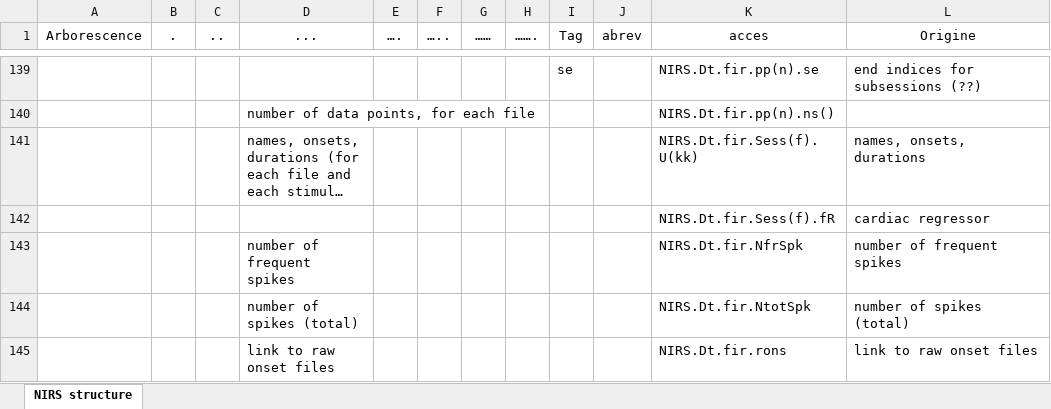
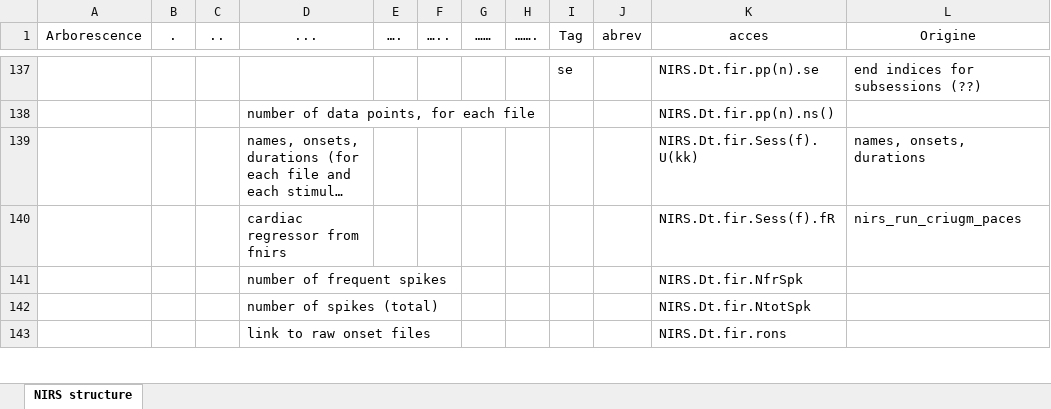
Before and after one commit to guevaracodina/nirs10, an Excel workbook: NIRSmat-3.xlsx, sheet NIRS structure, drawn as a sheet; only a part is shown, gaps mark what is left out; long unchanged cells end in …; values as stored, in another font and other column widths than the file's, no borders; table styles not drawn; removed rows and columns are numbered as before the commit, all else as after; the diff covers the shown part only; the diff names each change by its address in the sheet, - before the commit and + after, or states it on an @@ line.

```diff
--- a/NIRSmat-3.xlsx (sheet NIRS structure)
+++ b/NIRSmat-3.xlsx (sheet NIRS structure)
-row 142:  |  |  |  |  |  |  |  |  |  | NIRS.Dt.fir.Sess(f).fR | cardiac regressor
+row 140:  |  |  | cardiac regressor from fnirs |  |  |  |  |  |  | NIRS.Dt.fir.Sess(f).fR | nirs_run_criugm_paces
-L141 (Origine): number of frequent spikes
+L141 (Origine): (empty)
-L142 (Origine): number of spikes (total)
+L142 (Origine): (empty)
-L143 (Origine): link to raw onset files
+L143 (Origine): (empty)
```
Also changed, not shown: 6 added rows and 4 removed rows elsewhere in this sheet, 8 other files.
